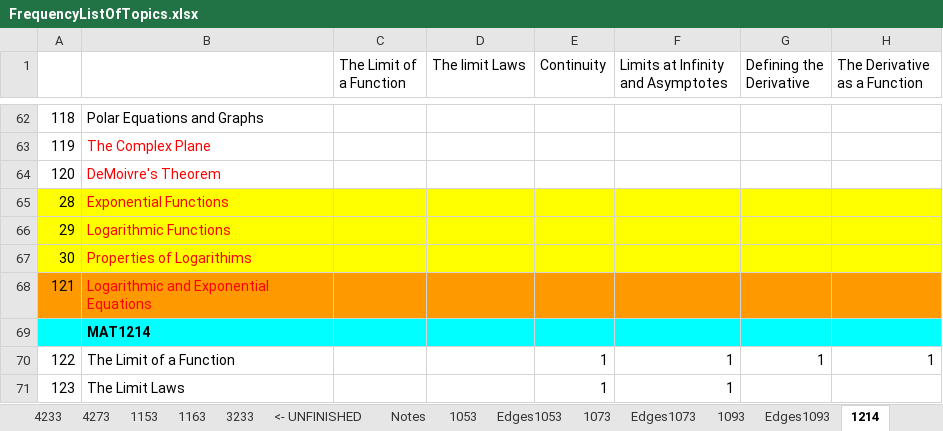
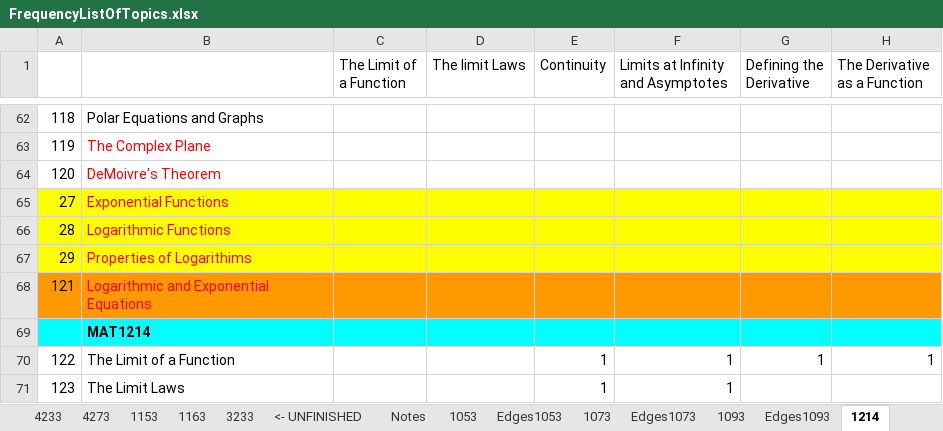
Before and after one commit to biomathematicus/MathCurriculum, an Excel workbook: FrequencyListOfTopics.xlsx, sheet 1214, drawn as a sheet; only a part is shown, gaps mark what is left out; values as stored, in another font and other column widths than the file's, no borders; charts and pictures not drawn; the diff names each change by its address in the sheet, - before the commit and + after, or states it on an @@ line.

```diff
--- a/FrequencyListOfTopics.xlsx (sheet 1214)
+++ b/FrequencyListOfTopics.xlsx (sheet 1214)
-A65: 28
+A65: 27
-A66: 29
+A66: 28
-A67: 30
+A67: 29
```
Also changed, not shown: sheet Edges1053, sheet 1053, sheet 1093, sheet Edges1073, sheet Edges1093, sheet 1073, 3 more sheets, formulas that keep their value, charts or pictures, 3 other files.
